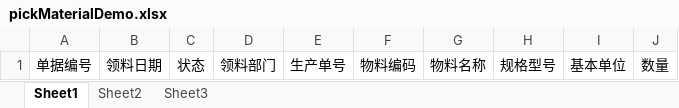
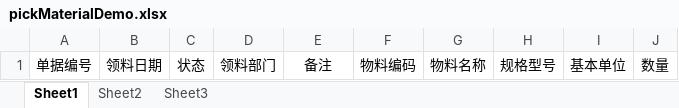
Before and after one commit to AkeQAQ/boyiERPServer, an Excel workbook: boyiERPServer/src/main/resources/excelDemo/pickMaterialDemo.xlsx, sheet Sheet1, drawn as a sheet; values as stored, in another font and other column widths than the file's, no borders; the diff names each change by its address in the sheet, - before the commit and + after, or states it on an @@ line.

```diff
--- a/boyiERPServer/src/main/resources/excelDemo/pickMaterialDemo.xlsx (sheet Sheet1)
+++ b/boyiERPServer/src/main/resources/excelDemo/pickMaterialDemo.xlsx (sheet Sheet1)
-E1: 生产单号
+E1: 备注
```
Also changed, not shown: 16 other files.
